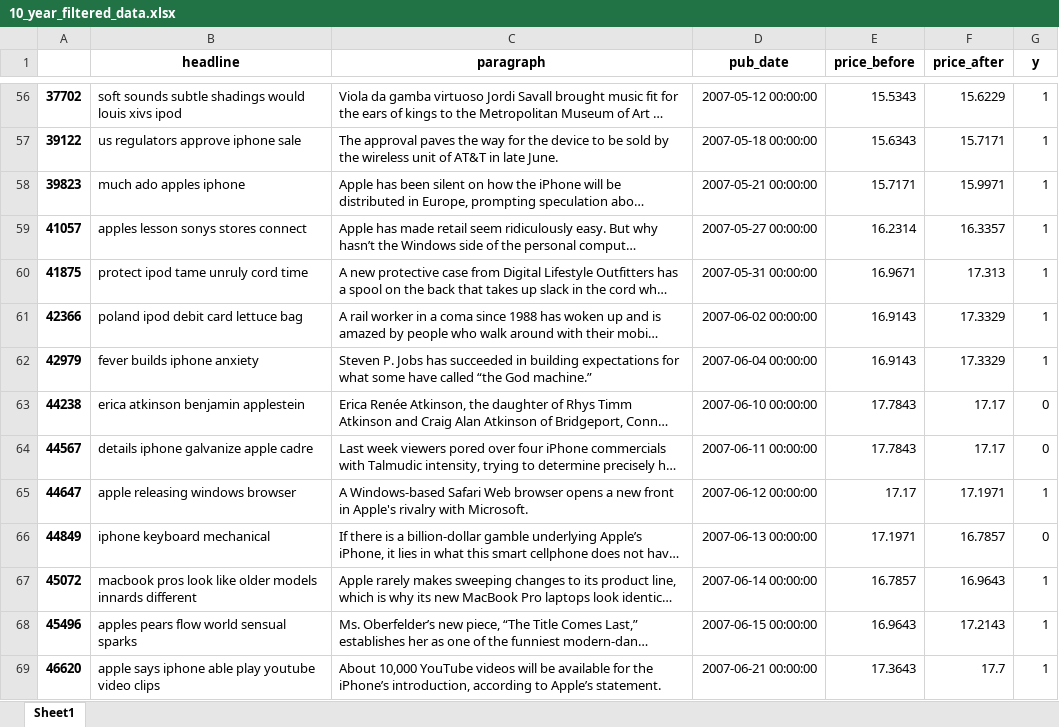
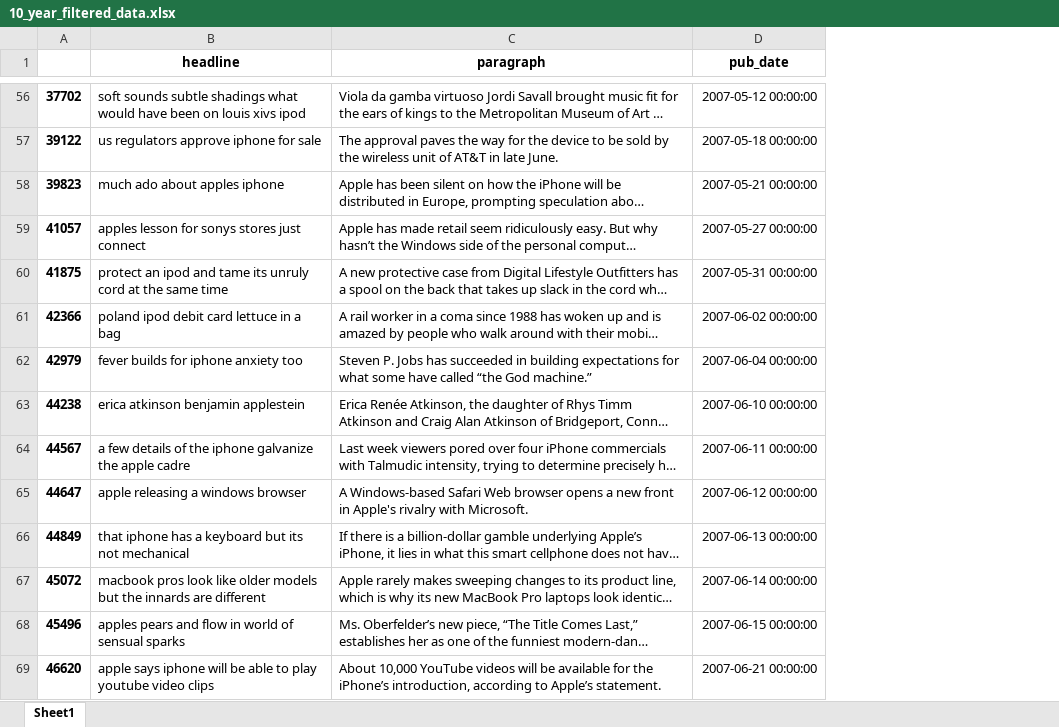
Before and after one commit to alexanderplin/CS109-Final-Project, an Excel workbook: 10_year_filtered_data.xlsx, sheet Sheet1, drawn as a sheet; only a part is shown, gaps mark what is left out; long unchanged cells end in …; values as stored, in another font and other column widths than the file's, no borders; the diff covers the shown part only; the diff names each change by its address in the sheet, - before the commit and + after, or states it on an @@ line.

```diff
--- a/10_year_filtered_data.xlsx (sheet Sheet1)
+++ b/10_year_filtered_data.xlsx (sheet Sheet1)
-column E (price_before), rows 56-69: 15.5343 | 15.6343 | 15.7171 | 16.2314 | 16.9671 | 16.9143 | 16.9143 | 17.7843 | 17.7843 | 17.17 | 17.1971 | 16.7857 | 16.9643 | 17.3643
-column F (price_after), rows 56-69: 15.6229 | 15.7171 | 15.9971 | 16.3357 | 17.313 | 17.3329 | 17.3329 | 17.17 | 17.17 | 17.1971 | 16.7857 | 16.9643 | 17.2143 | 17.7
-column G (y), rows 56-69: 1 | 1 | 1 | 1 | 1 | 1 | 1 | 0 | 0 | 1 | 0 | 1 | 1 | 1
-B56 (headline): …subtle shadings would louis xivs…
+B56 (headline): …subtle shadings what would have been on louis xivs…
-B57 (headline): us regulators approve iphone sale
+B57 (headline): us regulators approve iphone for sale
-B58 (headline): much ado apples iphone
+B58 (headline): much ado about apples iphone
-B59 (headline): apples lesson sonys stores connect
+B59 (headline): apples lesson for sonys stores just connect
-B60 (headline): protect ipod tame unruly cord time
+B60 (headline): protect an ipod and tame its unruly cord at the same time
-B61 (headline): poland ipod debit card lettuce bag
+B61 (headline): poland ipod debit card lettuce in a bag
-B62 (headline): fever builds iphone anxiety
+B62 (headline): fever builds for iphone anxiety too
-B64 (headline): details iphone galvanize apple cadre
+B64 (headline): a few details of the iphone galvanize the apple cadre
-B65 (headline): apple releasing windows browser
+B65 (headline): apple releasing a windows browser
-B66 (headline): iphone keyboard mechanical
+B66 (headline): that iphone has a keyboard but its not mechanical
-B67 (headline): …older models innards different
+B67 (headline): …older models but the innards are different
-B68 (headline): apples pears flow world sensual sparks
+B68 (headline): apples pears and flow in world of sensual sparks
-B69 (headline): …says iphone able play youtube…
+B69 (headline): …says iphone will be able to play youtube…
```
Also changed, not shown: 1299 edited cells elsewhere in this sheet, 2 other files.
